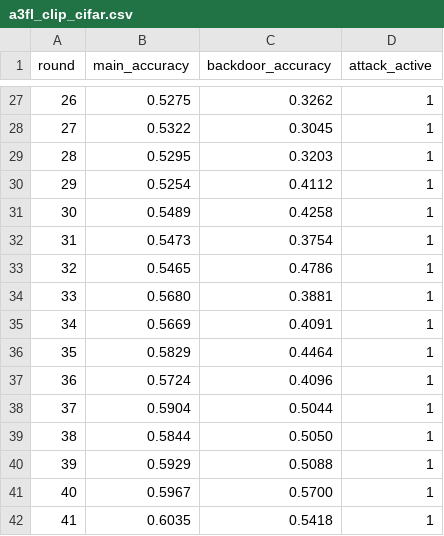
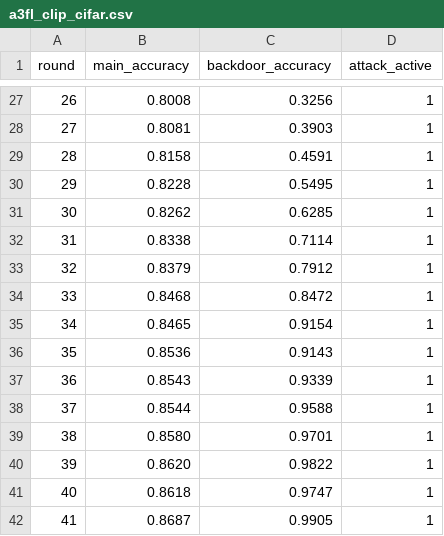
Before and after one commit to meryemmalakdif/resilientdfl, a CSV file: results/a3fl_clip_cifar.csv, drawn as a sheet; only a part is shown, gaps mark what is left out; the diff covers the shown part only.

```diff
--- a/results/a3fl_clip_cifar.csv
+++ b/results/a3fl_clip_cifar.csv
@@ -27,16 +27,16 @@ round,main_accuracy,backdoor_accuracy,attack_active
-26,0.5275,0.3262,1
-27,0.5322,0.3045,1
-28,0.5295,0.3203,1
-29,0.5254,0.4112,1
-30,0.5489,0.4258,1
-31,0.5473,0.3754,1
-32,0.5465,0.4786,1
-33,0.5680,0.3881,1
-34,0.5669,0.4091,1
-35,0.5829,0.4464,1
-36,0.5724,0.4096,1
-37,0.5904,0.5044,1
-38,0.5844,0.5050,1
-39,0.5929,0.5088,1
-40,0.5967,0.5700,1
-41,0.6035,0.5418,1
+26,0.8008,0.3256,1
+27,0.8081,0.3903,1
+28,0.8158,0.4591,1
+29,0.8228,0.5495,1
+30,0.8262,0.6285,1
+31,0.8338,0.7114,1
+32,0.8379,0.7912,1
+33,0.8468,0.8472,1
+34,0.8465,0.9154,1
+35,0.8536,0.9143,1
+36,0.8543,0.9339,1
+37,0.8544,0.9588,1
+38,0.8580,0.9701,1
+39,0.8620,0.9822,1
+40,0.8618,0.9747,1
+41,0.8687,0.9905,1
```
Also changed, not shown: 149 edited cells elsewhere in this file, results/a3fl_flame_femnist.csv, results/iba_base_femnist.csv, 38 other files.
